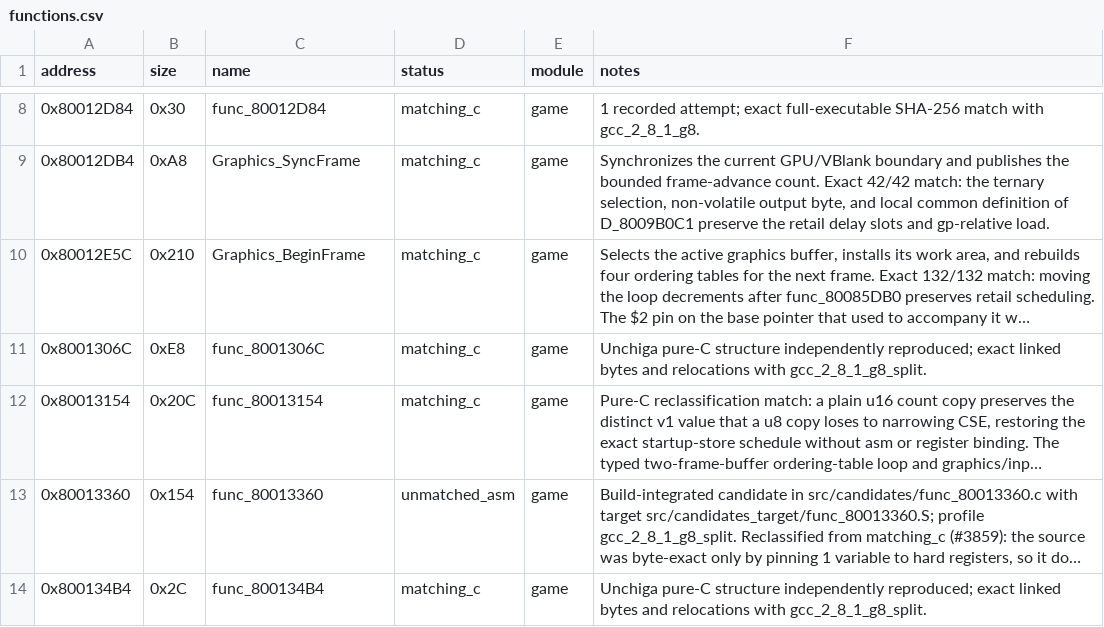
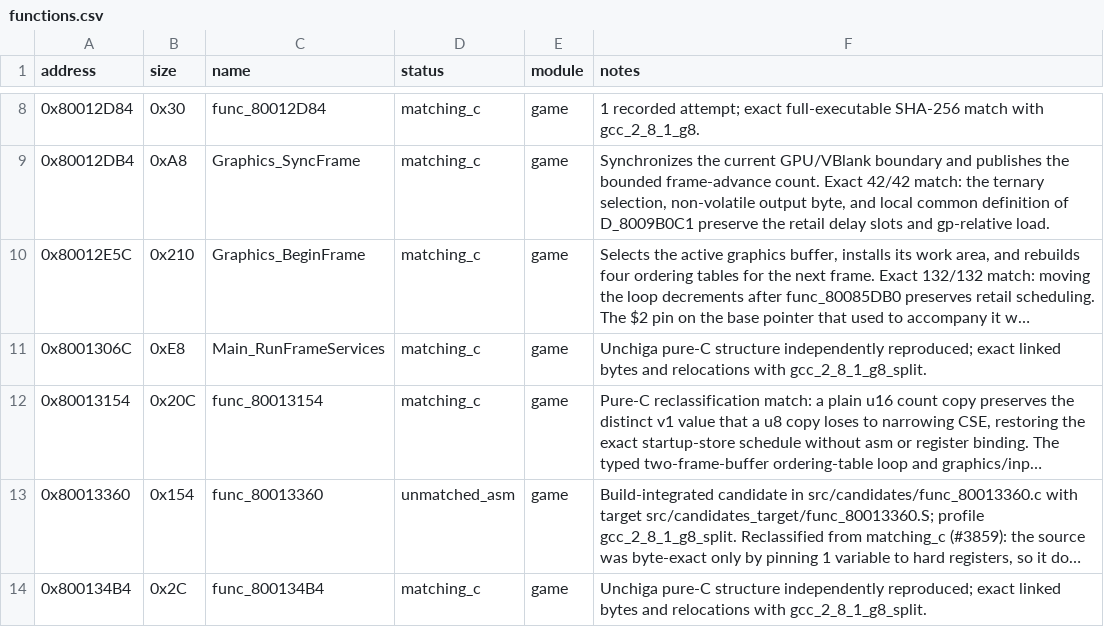
Before and after one commit to Unchiga/DecompRecomp, a CSV file: config/slus_01411/functions.csv, drawn as a sheet; only a part is shown, gaps mark what is left out; long unchanged cells end in …; the diff names each change by its address in the sheet, - before the commit and + after, or states it on an @@ line.

```diff
--- a/config/slus_01411/functions.csv
+++ b/config/slus_01411/functions.csv
-C11 (name): func_8001306C
+C11 (name): Main_RunFrameServices
```
Also changed, not shown: notes/global-usage.csv, notes/semantic-symbol-map.csv, 9 other files.
